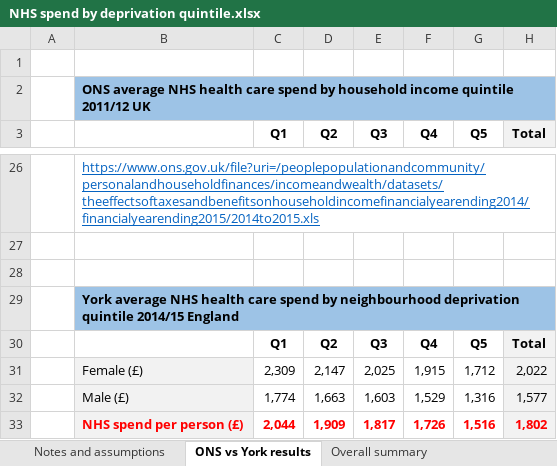
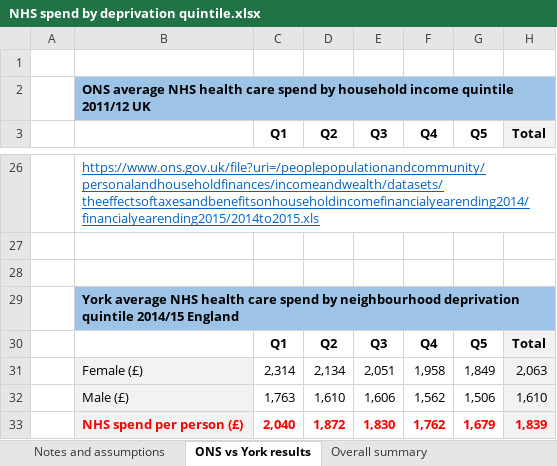
Before and after one commit to miqdadasaria/hospital_costs, an Excel workbook: NHS spend by deprivation quintile.xlsx, sheet ONS vs York results, drawn as a sheet; only a part is shown, gaps mark what is left out; values as stored, in another font and other column widths than the file's, no borders; charts and pictures not drawn; removed rows and columns are numbered as before the commit, all else as after; the diff names each change by its address in the sheet, - before the commit and + after, or states it on an @@ line.

```diff
--- a/NHS spend by deprivation quintile.xlsx (sheet ONS vs York results)
+++ b/NHS spend by deprivation quintile.xlsx (sheet ONS vs York results)
-row 31:  | Female (£) | 2,309 | 2,147 | 2,025 | 1,915 | 1,712 | 2,022
-row 32:  | Male (£) | 1,774 | 1,663 | 1,603 | 1,529 | 1,316 | 1,577
-row 33:  | NHS spend per person (£) | 2,044 | 1,909 | 1,817 | 1,726 | 1,516 | 1,802
+row 31:  | Female (£) | 2,314 | 2,134 | 2,051 | 1,958 | 1,849 | 2,063
+row 32:  | Male (£) | 1,763 | 1,610 | 1,606 | 1,562 | 1,506 | 1,610
+row 33:  | NHS spend per person (£) | 2,040 | 1,872 | 1,830 | 1,762 | 1,679 | 1,839
```
Also changed, not shown: sheet 2014 overall results, sheet 2014 population, sheet 2014 GP and pharma total, sheet 2014 inpatient total, sheet 2014 outpatient total, sheet 2014 primary care weights, 5 more sheets, charts or pictures, 1 other file.
